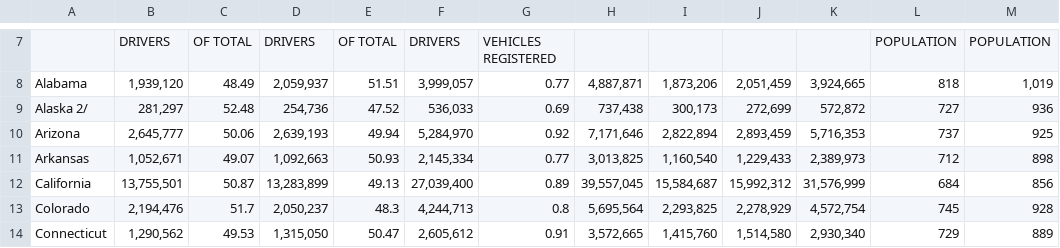
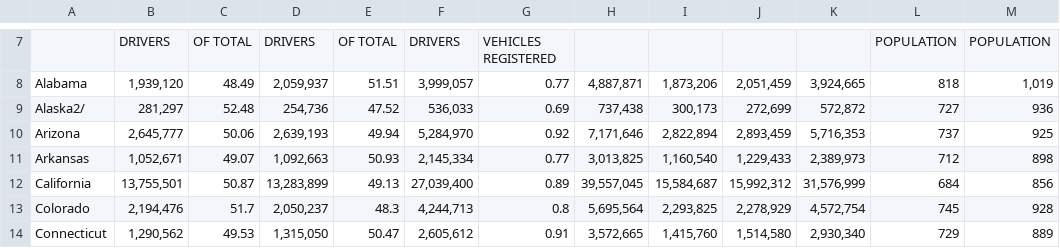
Before and after one commit to ZanetaP02/DAta607-Final-Project, a CSV file: Licensed Drivers by Sex and Ratio to Population - 2018.csv, drawn as a sheet; only a part is shown, gaps mark what is left out; the diff names each change by its address in the sheet, - before the commit and + after, or states it on an @@ line.

Commit message:
Update Licensed Drivers by Sex and Ratio to Population - 2018.csv

```diff
--- a/Licensed Drivers by Sex and Ratio to Population - 2018.csv
+++ b/Licensed Drivers by Sex and Ratio to Population - 2018.csv
-A9: Alaska 2/
+A9: Alaska2/
```
